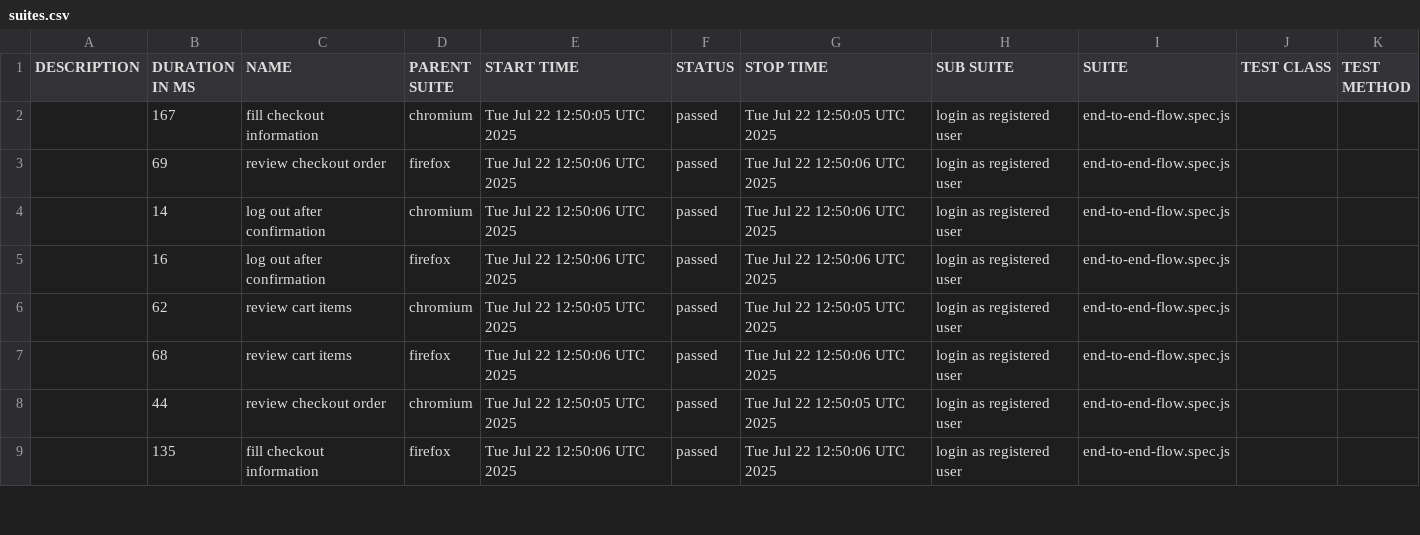
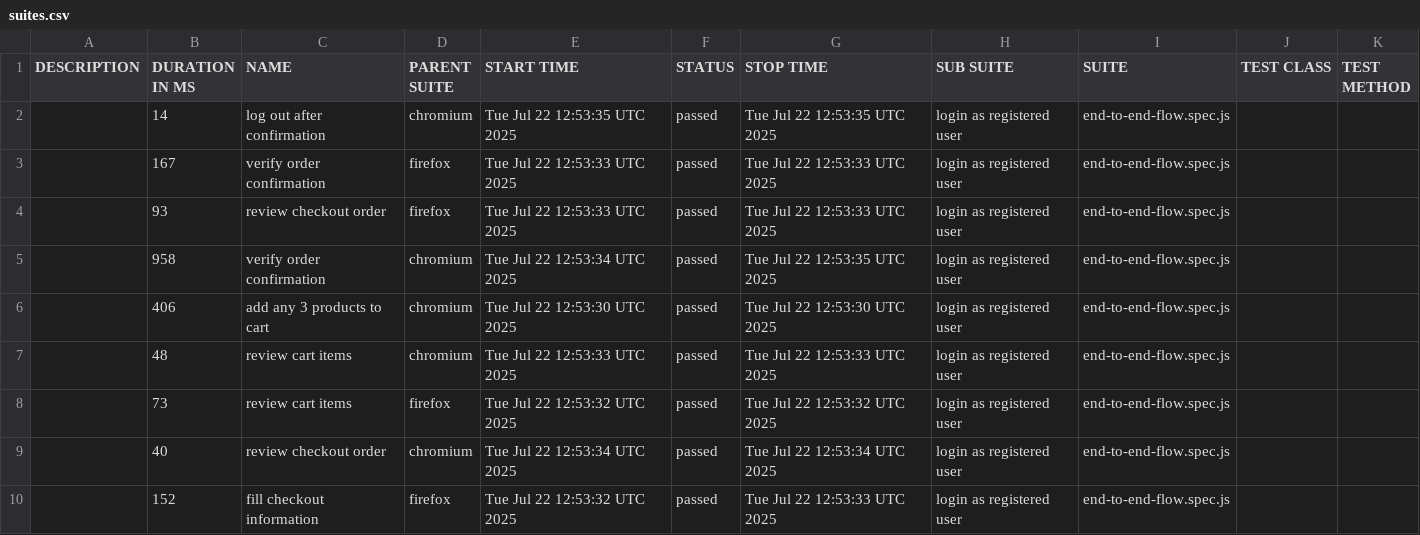
Before and after one commit to RNalban/automate_shopping, a CSV file: data/suites.csv, drawn as a sheet; only a part is shown; the diff covers the shown part only.

```diff
--- a/data/suites.csv
+++ b/data/suites.csv
@@ -1,9 +1,10 @@
 "DESCRIPTION","DURATION IN MS","NAME","PARENT SUITE","START TIME","STATUS","STOP TIME","SUB SUITE","SUITE","TEST CLASS","TEST METHOD"
-"","167","fill checkout information","chromium","Tue Jul 22 12:50:05 UTC 2025","passed","Tue Jul 22 12:50:05 UTC 2025","login as registered user","end-to-end-flow.spec.js","",""
-"","69","review checkout order","firefox","Tue Jul 22 12:50:06 UTC 2025","passed","Tue Jul 22 12:50:06 UTC 2025","login as registered user","end-to-end-flow.spec.js","",""
-"","14","log out after confirmation","chromium","Tue Jul 22 12:50:06 UTC 2025","passed","Tue Jul 22 12:50:06 UTC 2025","login as registered user","end-to-end-flow.spec.js","",""
-"","16","log out after confirmation","firefox","Tue Jul 22 12:50:06 UTC 2025","passed","Tue Jul 22 12:50:06 UTC 2025","login as registered user","end-to-end-flow.spec.js","",""
-"","62","review cart items","chromium","Tue Jul 22 12:50:05 UTC 2025","passed","Tue Jul 22 12:50:05 UTC 2025","login as registered user","end-to-end-flow.spec.js","",""
-"","68","review cart items","firefox","Tue Jul 22 12:50:06 UTC 2025","passed","Tue Jul 22 12:50:06 UTC 2025","login as registered user","end-to-end-flow.spec.js","",""
-"","44","review checkout order","chromium","Tue Jul 22 12:50:05 UTC 2025","passed","Tue Jul 22 12:50:05 UTC 2025","login as registered user","end-to-end-flow.spec.js","",""
-"","135","fill checkout information","firefox","Tue Jul 22 12:50:06 UTC 2025","passed","Tue Jul 22 12:50:06 UTC 2025","login as registered user","end-to-end-flow.spec.js","",""
+"","14","log out after confirmation","chromium","Tue Jul 22 12:53:35 UTC 2025","passed","Tue Jul 22 12:53:35 UTC 2025","login as registered user","end-to-end-flow.spec.js","",""
+"","167","verify order confirmation","firefox","Tue Jul 22 12:53:33 UTC 2025","passed","Tue Jul 22 12:53:33 UTC 2025","login as registered user","end-to-end-flow.spec.js","",""
+"","93","review checkout order","firefox","Tue Jul 22 12:53:33 UTC 2025","passed","Tue Jul 22 12:53:33 UTC 2025","login as registered user","end-to-end-flow.spec.js","",""
+"","958","verify order confirmation","chromium","Tue Jul 22 12:53:34 UTC 2025","passed","Tue Jul 22 12:53:35 UTC 2025","login as registered user","end-to-end-flow.spec.js","",""
+"","406","add any 3 products to cart","chromium","Tue Jul 22 12:53:30 UTC 2025","passed","Tue Jul 22 12:53:30 UTC 2025","login as registered user","end-to-end-flow.spec.js","",""
+"","48","review cart items","chromium","Tue Jul 22 12:53:33 UTC 2025","passed","Tue Jul 22 12:53:33 UTC 2025","login as registered user","end-to-end-flow.spec.js","",""
+"","73","review cart items","firefox","Tue Jul 22 12:53:32 UTC 2025","passed","Tue Jul 22 12:53:32 UTC 2025","login as registered user","end-to-end-flow.spec.js","",""
+"","40","review checkout order","chromium","Tue Jul 22 12:53:34 UTC 2025","passed","Tue Jul 22 12:53:34 UTC 2025","login as registered user","end-to-end-flow.spec.js","",""
+"","152","fill checkout information","firefox","Tue Jul 22 12:53:32 UTC 2025","passed","Tue Jul 22 12:53:33 UTC 2025","login as registered user","end-to-end-flow.spec.js","",""
```
Also changed, not shown: 1 removed row and 13 edited cells elsewhere in this file, 59 other files.
